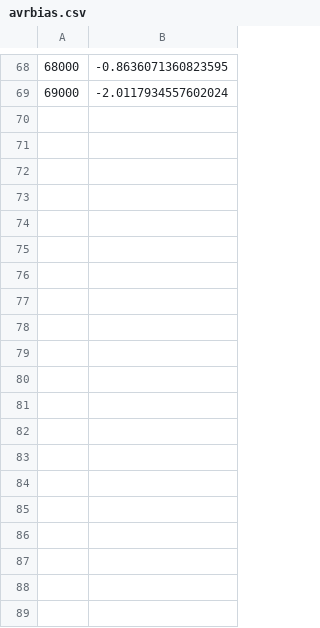
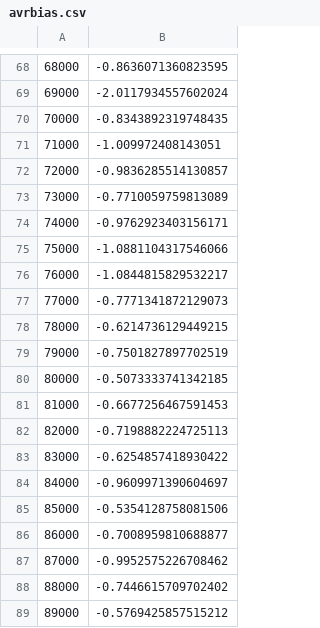
Before and after one commit to jesperhauch/Dropout-Q-Functions-for-Doubly-Efficient-Reinforcement-Learning, a CSV file: KUCodebase/code/runs/redq/LunarLanderContinuous-v2_2022-12-05T07-21-16/avrbias.csv, drawn as a sheet; only a part is shown, gaps mark what is left out; the diff covers the shown part only; the diff names each change by its address in the sheet, - before the commit and + after, or states it on an @@ line.

```diff
--- a/KUCodebase/code/runs/redq/LunarLanderContinuous-v2_2022-12-05T07-21-16/avrbias.csv
+++ b/KUCodebase/code/runs/redq/LunarLanderContinuous-v2_2022-12-05T07-21-16/avrbias.csv
+row 70: 70000 | -0.8343892319748435
+row 71: 71000 | -1.009972408143051
+row 72: 72000 | -0.9836285514130857
+row 73: 73000 | -0.7710059759813089
+row 74: 74000 | -0.9762923403156171
+row 75: 75000 | -1.0881104317546066
+row 76: 76000 | -1.0844815829532217
+row 77: 77000 | -0.7771341872129073
+row 78: 78000 | -0.6214736129449215
+row 79: 79000 | -0.7501827897702519
+row 80: 80000 | -0.5073333741342185
+row 81: 81000 | -0.6677256467591453
+row 82: 82000 | -0.7198882224725113
+row 83: 83000 | -0.6254857418930422
+row 84: 84000 | -0.9609971390604697
+row 85: 85000 | -0.5354128758081506
+row 86: 86000 | -0.7008959810688877
+row 87: 87000 | -0.9952575226708462
+row 88: 88000 | -0.7446615709702402
+row 89: 89000 | -0.5769425857515212
```
Also changed, not shown: 11 added rows elsewhere in this file, KUCodebase/code/runs/redq/LunarLanderContinuous-v2_2022-12-05T07-21-16/reward.csv, KUCodebase/code/runs/redq/LunarLanderContinuous-v2_2022-12-05T07-21-16/stdbias.csv, 49 other files.
